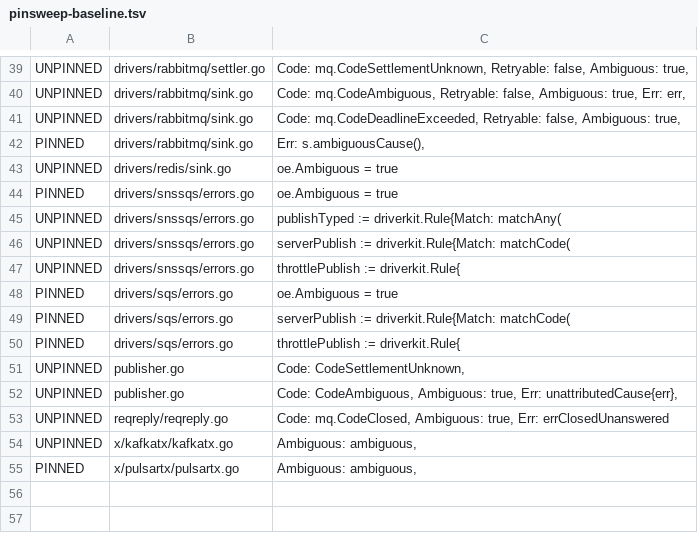
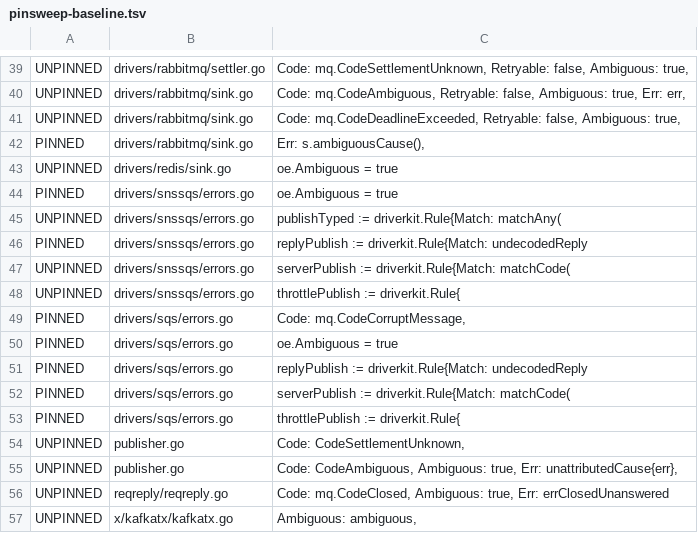
Before and after one commit to iqhive/iqmq, a TSV file: hack/pinsweep-baseline.tsv, drawn as a sheet; only a part is shown, gaps mark what is left out; the shorter side is filled out with more unchanged rows.

```diff
--- a/hack/pinsweep-baseline.tsv
+++ b/hack/pinsweep-baseline.tsv
@@ -45,5 +45,8 @@ PINNED	drivers/snssqs/errors.go	oe.Ambiguous = true
 UNPINNED	drivers/snssqs/errors.go	publishTyped := driverkit.Rule{Match: matchAny(
+PINNED	drivers/snssqs/errors.go	replyPublish := driverkit.Rule{Match: undecodedReply
 UNPINNED	drivers/snssqs/errors.go	serverPublish := driverkit.Rule{Match: matchCode(
 UNPINNED	drivers/snssqs/errors.go	throttlePublish := driverkit.Rule{
+PINNED	drivers/sqs/errors.go	Code:      mq.CodeCorruptMessage,
 PINNED	drivers/sqs/errors.go	oe.Ambiguous = true
+PINNED	drivers/sqs/errors.go	replyPublish := driverkit.Rule{Match: undecodedReply
 PINNED	drivers/sqs/errors.go	serverPublish := driverkit.Rule{Match: matchCode(
```
Also changed, not shown: hack/pinsweep.tsv, 32 other files.
